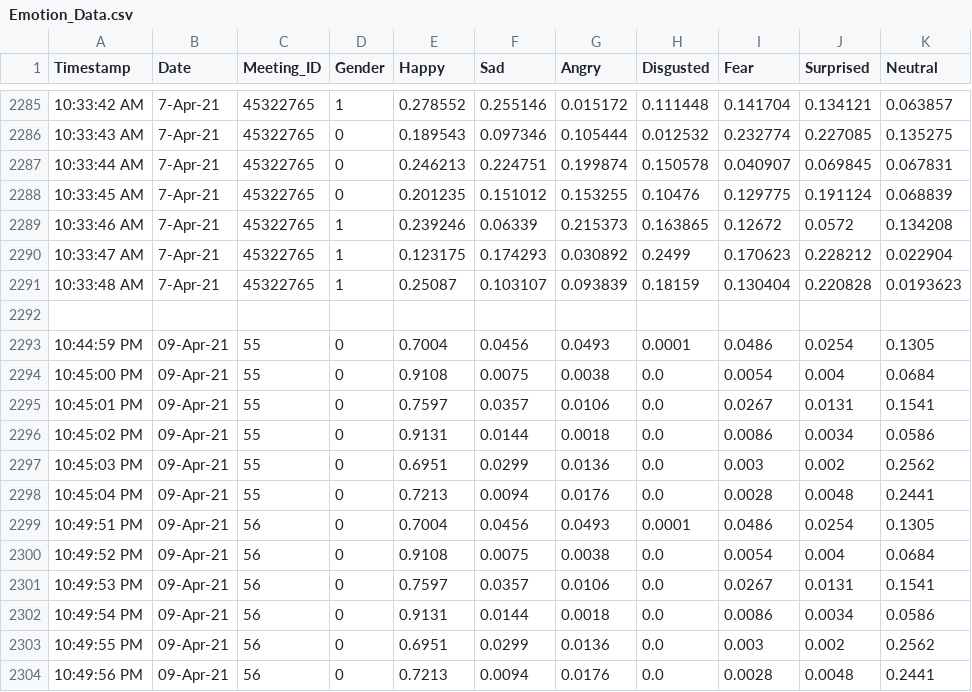
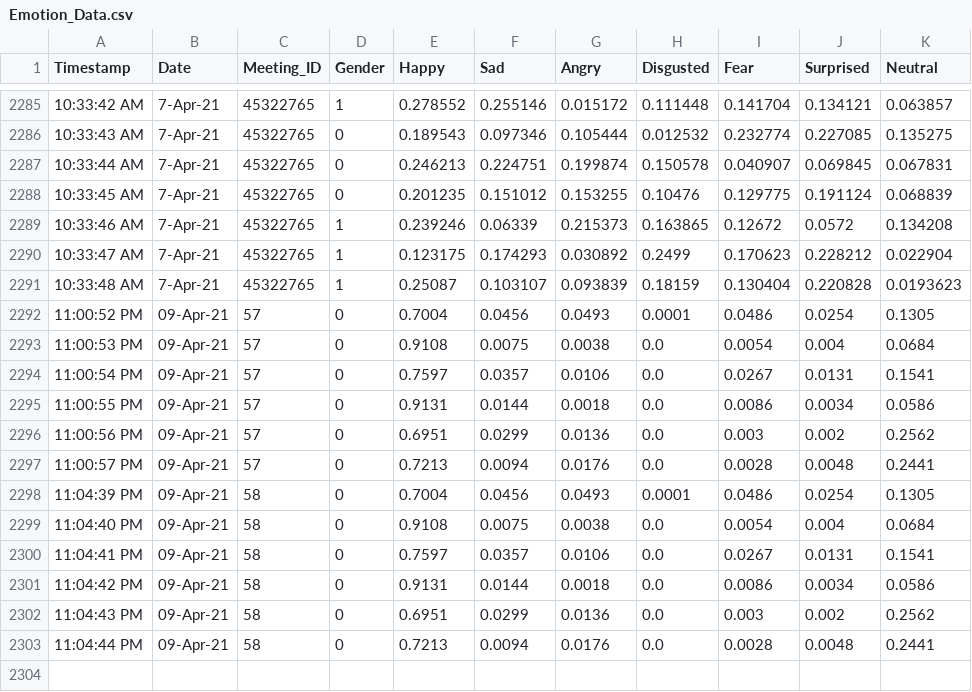
Before and after one commit to NavjotBansal/Rakuten_Prediction_Pipeline, a CSV file: Emotion_Data.csv, drawn as a sheet; only a part is shown, gaps mark what is left out.

```diff
--- a/Emotion_Data.csv
+++ b/Emotion_Data.csv
@@ -2291,14 +2291,13 @@ Timestamp,Date,Meeting_ID,Gender,Happy,Sad,Angry,Disgusted,Fear,Surprised,Neutra
 10:33:48 AM,7-Apr-21,45322765,1,0.25087,0.103107,0.093839,0.18159,0.130404,0.220828,0.0193623
-
-10:44:59 PM,09-Apr-21,55,0,0.7004,0.0456,0.0493,0.0001,0.0486,0.0254,0.1305
-10:45:00 PM,09-Apr-21,55,0,0.9108,0.0075,0.0038,0.0,0.0054,0.004,0.0684
-10:45:01 PM,09-Apr-21,55,0,0.7597,0.0357,0.0106,0.0,0.0267,0.0131,0.1541
-10:45:02 PM,09-Apr-21,55,0,0.9131,0.0144,0.0018,0.0,0.0086,0.0034,0.0586
-10:45:03 PM,09-Apr-21,55,0,0.6951,0.0299,0.0136,0.0,0.003,0.002,0.2562
-10:45:04 PM,09-Apr-21,55,0,0.7213,0.0094,0.0176,0.0,0.0028,0.0048,0.2441
-10:49:51 PM,09-Apr-21,56,0,0.7004,0.0456,0.0493,0.0001,0.0486,0.0254,0.1305
-10:49:52 PM,09-Apr-21,56,0,0.9108,0.0075,0.0038,0.0,0.0054,0.004,0.0684
-10:49:53 PM,09-Apr-21,56,0,0.7597,0.0357,0.0106,0.0,0.0267,0.0131,0.1541
-10:49:54 PM,09-Apr-21,56,0,0.9131,0.0144,0.0018,0.0,0.0086,0.0034,0.0586
-10:49:55 PM,09-Apr-21,56,0,0.6951,0.0299,0.0136,0.0,0.003,0.002,0.2562
-10:49:56 PM,09-Apr-21,56,0,0.7213,0.0094,0.0176,0.0,0.0028,0.0048,0.2441
+11:00:52 PM,09-Apr-21,57,0,0.7004,0.0456,0.0493,0.0001,0.0486,0.0254,0.1305
+11:00:53 PM,09-Apr-21,57,0,0.9108,0.0075,0.0038,0.0,0.0054,0.004,0.0684
+11:00:54 PM,09-Apr-21,57,0,0.7597,0.0357,0.0106,0.0,0.0267,0.0131,0.1541
+11:00:55 PM,09-Apr-21,57,0,0.9131,0.0144,0.0018,0.0,0.0086,0.0034,0.0586
+11:00:56 PM,09-Apr-21,57,0,0.6951,0.0299,0.0136,0.0,0.003,0.002,0.2562
+11:00:57 PM,09-Apr-21,57,0,0.7213,0.0094,0.0176,0.0,0.0028,0.0048,0.2441
+11:04:39 PM,09-Apr-21,58,0,0.7004,0.0456,0.0493,0.0001,0.0486,0.0254,0.1305
+11:04:40 PM,09-Apr-21,58,0,0.9108,0.0075,0.0038,0.0,0.0054,0.004,0.0684
+11:04:41 PM,09-Apr-21,58,0,0.7597,0.0357,0.0106,0.0,0.0267,0.0131,0.1541
+11:04:42 PM,09-Apr-21,58,0,0.9131,0.0144,0.0018,0.0,0.0086,0.0034,0.0586
+11:04:43 PM,09-Apr-21,58,0,0.6951,0.0299,0.0136,0.0,0.003,0.002,0.2562
+11:04:44 PM,09-Apr-21,58,0,0.7213,0.0094,0.0176,0.0,0.0028,0.0048,0.2441
```
Also changed, not shown: Meeting_Data.csv, Participant_Data.csv, 1 other file.
